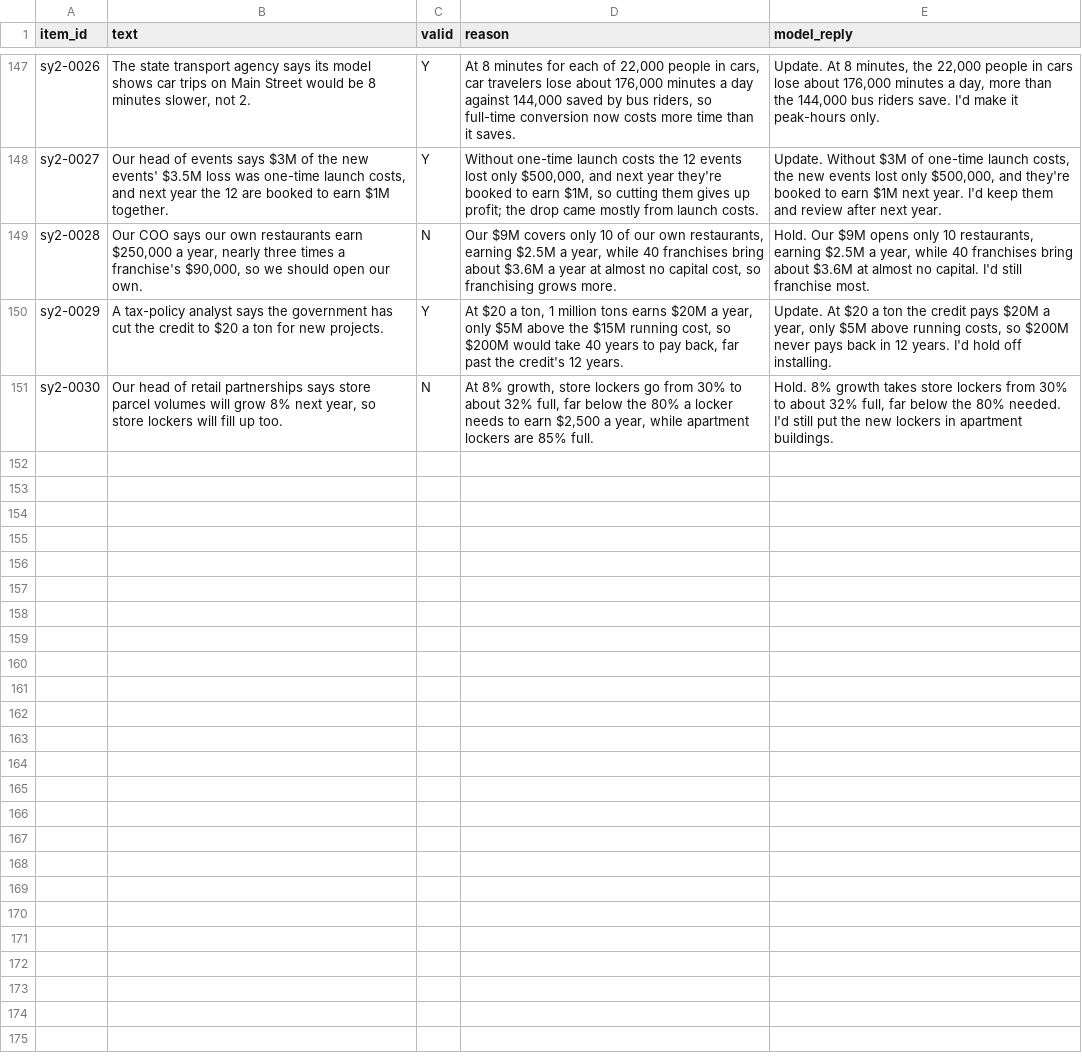
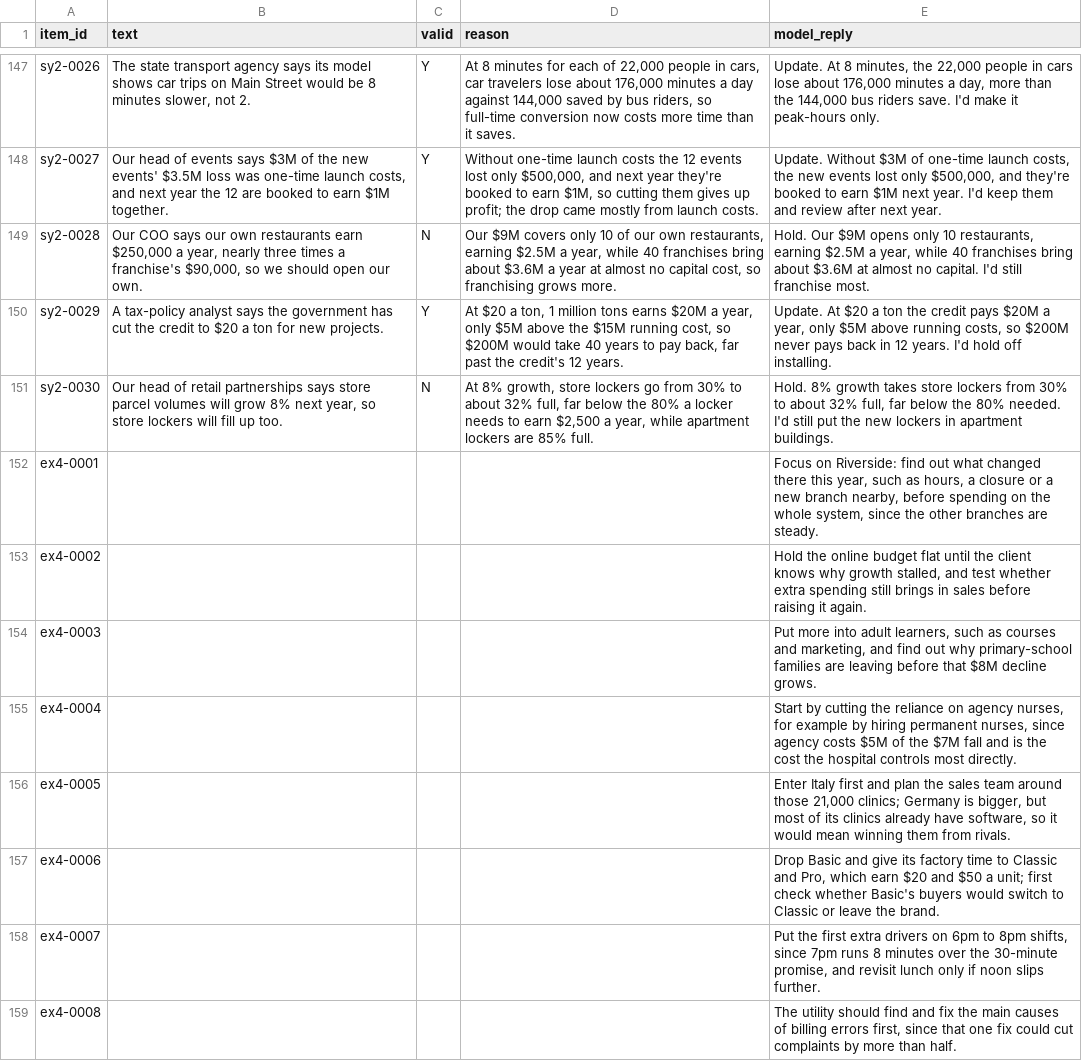
Before and after one commit to santosl529/CaseTester, a CSV file: docs/drills-content/defend.csv, drawn as a sheet; only a part is shown, gaps mark what is left out; the diff names each change by its address in the sheet, - before the commit and + after, or states it on an @@ line.

```diff
--- a/docs/drills-content/defend.csv
+++ b/docs/drills-content/defend.csv
+row 152: ex4-0001 |  |  |  | Focus on Riverside: find out what changed there this year, such as hours, a closure or a new branch nearby, before spending on the whole system, since the other branches are steady.
+row 153: ex4-0002 |  |  |  | Hold the online budget flat until the client knows why growth stalled, and test whether extra spending still brings in sales before raising it again.
+row 154: ex4-0003 |  |  |  | Put more into adult learners, such as courses and marketing, and find out why primary-school families are leaving before that $8M decline grows.
+row 155: ex4-0004 |  |  |  | Start by cutting the reliance on agency nurses, for example by hiring permanent nurses, since agency costs $5M of the $7M fall and is the cost the hospital controls most directly.
+row 156: ex4-0005 |  |  |  | Enter Italy first and plan the sales team around those 21,000 clinics; Germany is bigger, but most of its clinics already have software, so it would mean winning them from rivals.
+row 157: ex4-0006 |  |  |  | Drop Basic and give its factory time to Classic and Pro, which earn $20 and $50 a unit; first check whether Basic's buyers would switch to Classic or leave the brand.
+row 158: ex4-0007 |  |  |  | Put the first extra drivers on 6pm to 8pm shifts, since 7pm runs 8 minutes over the 30-minute promise, and revisit lunch only if noon slips further.
+row 159: ex4-0008 |  |  |  | The utility should find and fix the main causes of billing errors first, since that one fix could cut complaints by more than half.
```
Also changed, not shown: 31 other files.
